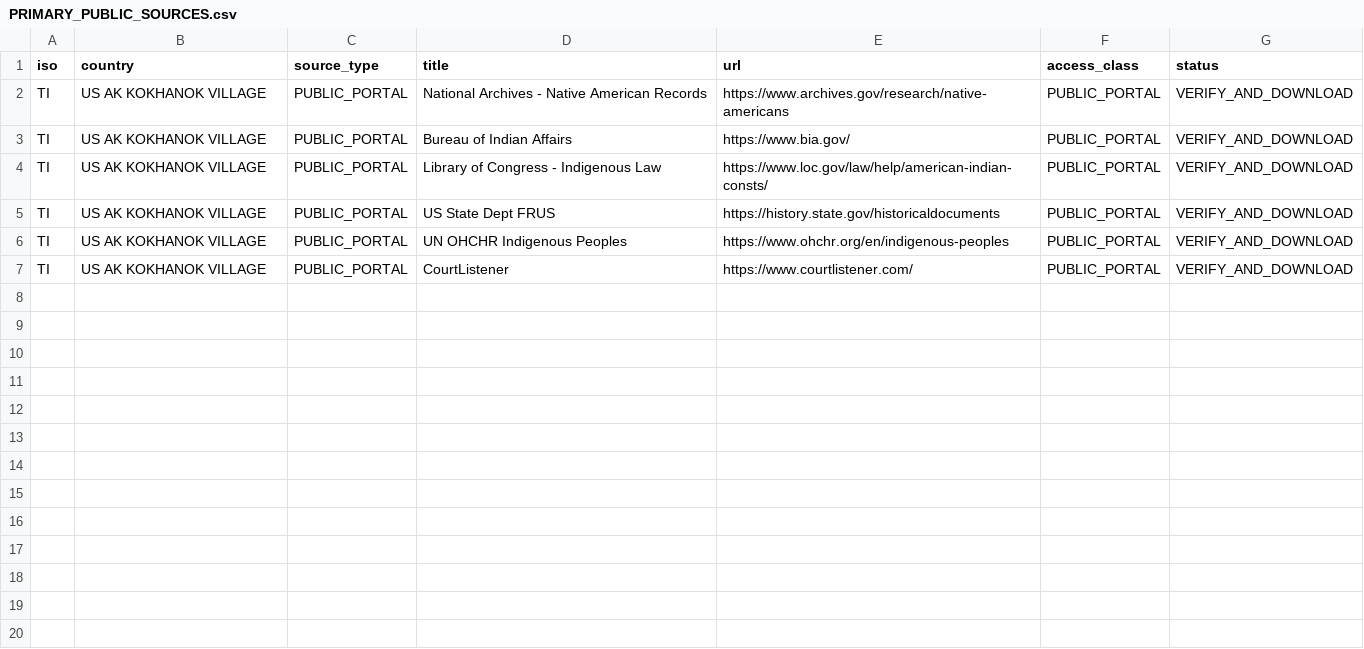
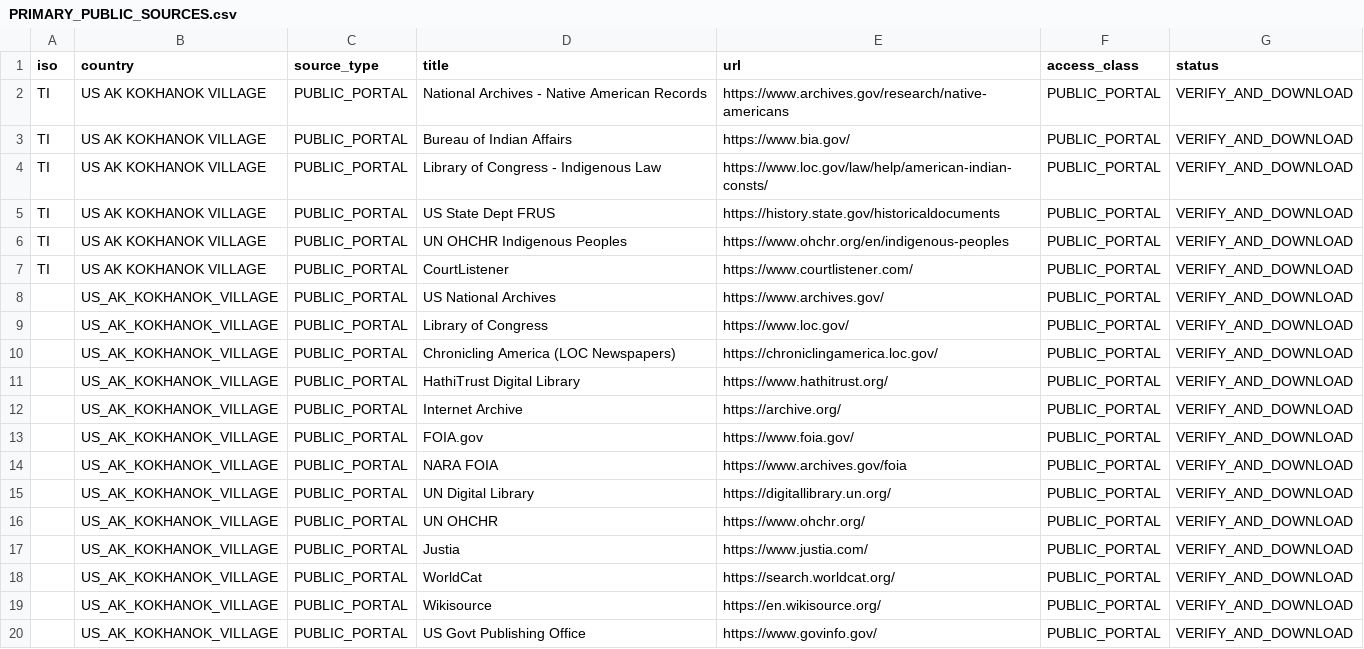
Before and after one commit to GlobalRestitutionAlliance/turtle-island-us-ak-kokhanok-village-master-litigation, a CSV file: 03_Evidentiary_Exhibits/PRIMARY_PUBLIC_SOURCES.csv, drawn as a sheet.

Commit message:
Expand primary public source registries (Batch 2)

```diff
--- a/03_Evidentiary_Exhibits/PRIMARY_PUBLIC_SOURCES.csv
+++ b/03_Evidentiary_Exhibits/PRIMARY_PUBLIC_SOURCES.csv
@@ -7 +7,14 @@ TI,US AK KOKHANOK VILLAGE,PUBLIC_PORTAL,UN OHCHR Indigenous Peoples,https://www.
 TI,US AK KOKHANOK VILLAGE,PUBLIC_PORTAL,CourtListener,https://www.courtlistener.com/,PUBLIC_PORTAL,VERIFY_AND_DOWNLOAD
+,US_AK_KOKHANOK_VILLAGE,PUBLIC_PORTAL,US National Archives,https://www.archives.gov/,PUBLIC_PORTAL,VERIFY_AND_DOWNLOAD
+,US_AK_KOKHANOK_VILLAGE,PUBLIC_PORTAL,Library of Congress,https://www.loc.gov/,PUBLIC_PORTAL,VERIFY_AND_DOWNLOAD
+,US_AK_KOKHANOK_VILLAGE,PUBLIC_PORTAL,Chronicling America (LOC Newspapers),https://chroniclingamerica.loc.gov/,PUBLIC_PORTAL,VERIFY_AND_DOWNLOAD
+,US_AK_KOKHANOK_VILLAGE,PUBLIC_PORTAL,HathiTrust Digital Library,https://www.hathitrust.org/,PUBLIC_PORTAL,VERIFY_AND_DOWNLOAD
+,US_AK_KOKHANOK_VILLAGE,PUBLIC_PORTAL,Internet Archive,https://archive.org/,PUBLIC_PORTAL,VERIFY_AND_DOWNLOAD
+,US_AK_KOKHANOK_VILLAGE,PUBLIC_PORTAL,FOIA.gov,https://www.foia.gov/,PUBLIC_PORTAL,VERIFY_AND_DOWNLOAD
+,US_AK_KOKHANOK_VILLAGE,PUBLIC_PORTAL,NARA FOIA,https://www.archives.gov/foia,PUBLIC_PORTAL,VERIFY_AND_DOWNLOAD
+,US_AK_KOKHANOK_VILLAGE,PUBLIC_PORTAL,UN Digital Library,https://digitallibrary.un.org/,PUBLIC_PORTAL,VERIFY_AND_DOWNLOAD
+,US_AK_KOKHANOK_VILLAGE,PUBLIC_PORTAL,UN OHCHR,https://www.ohchr.org/,PUBLIC_PORTAL,VERIFY_AND_DOWNLOAD
+,US_AK_KOKHANOK_VILLAGE,PUBLIC_PORTAL,Justia,https://www.justia.com/,PUBLIC_PORTAL,VERIFY_AND_DOWNLOAD
+,US_AK_KOKHANOK_VILLAGE,PUBLIC_PORTAL,WorldCat,https://search.worldcat.org/,PUBLIC_PORTAL,VERIFY_AND_DOWNLOAD
+,US_AK_KOKHANOK_VILLAGE,PUBLIC_PORTAL,Wikisource,https://en.wikisource.org/,PUBLIC_PORTAL,VERIFY_AND_DOWNLOAD
+,US_AK_KOKHANOK_VILLAGE,PUBLIC_PORTAL,US Govt Publishing Office,https://www.govinfo.gov/,PUBLIC_PORTAL,VERIFY_AND_DOWNLOAD
```
Also changed, not shown: 2 other files.
